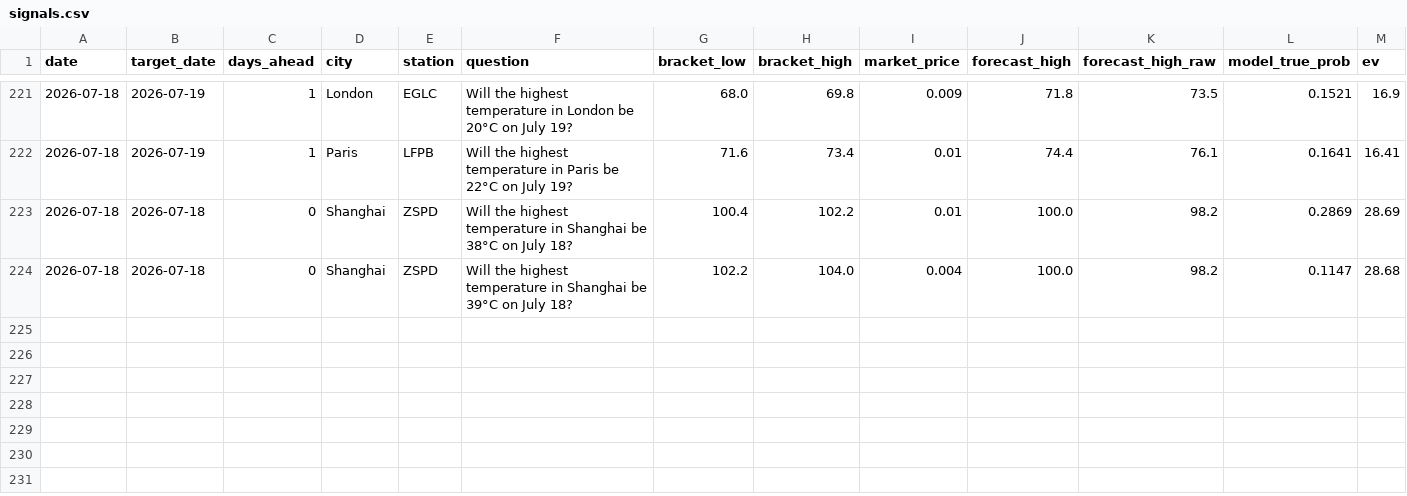
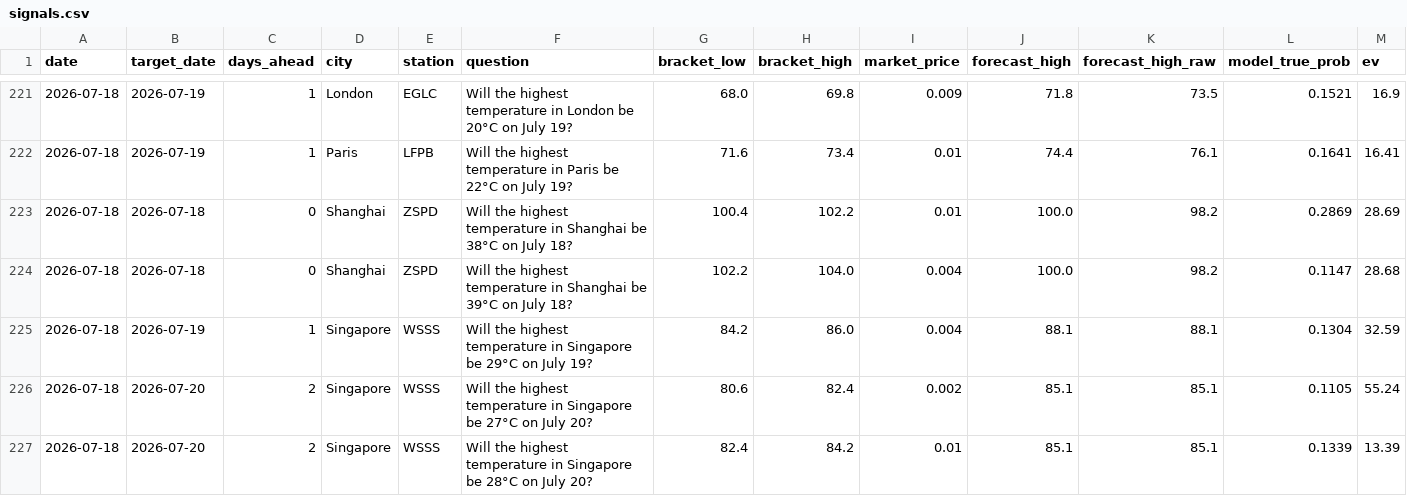
Before and after one commit to sdnwrd/PolyWeather, a CSV file: data/signals.csv, drawn as a sheet; only a part is shown, gaps mark what is left out; rows hold the shown columns only; the diff names each change by its address in the sheet, - before the commit and + after, or states it on an @@ line.

```diff
--- a/data/signals.csv
+++ b/data/signals.csv
+row 225: 2026-07-18 | 2026-07-19 | 1 | Singapore | WSSS | Will the highest temperature in Singapore be 29°C on July 19? | 84.2 | 86.0 | 0.004 | 88.1 | 88.1 | 0.1304 | 32.59
+row 226: 2026-07-18 | 2026-07-20 | 2 | Singapore | WSSS | Will the highest temperature in Singapore be 27°C on July 20? | 80.6 | 82.4 | 0.002 | 85.1 | 85.1 | 0.1105 | 55.24
+row 227: 2026-07-18 | 2026-07-20 | 2 | Singapore | WSSS | Will the highest temperature in Singapore be 28°C on July 20? | 82.4 | 84.2 | 0.01 | 85.1 | 85.1 | 0.1339 | 13.39
```
Also changed, not shown: 10 other files.
